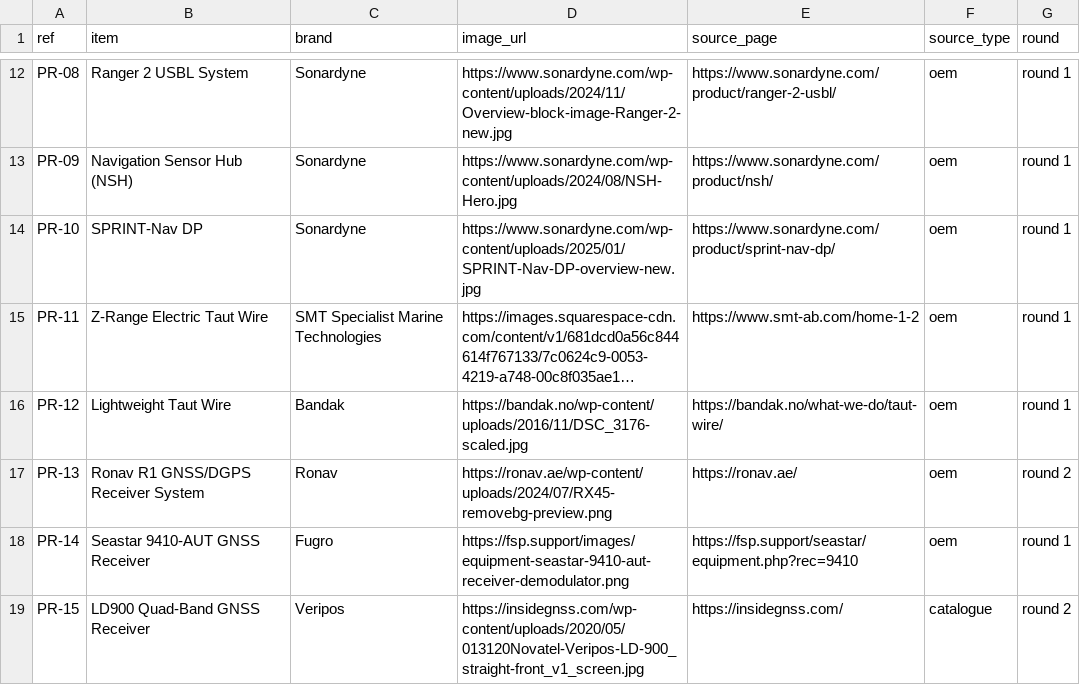
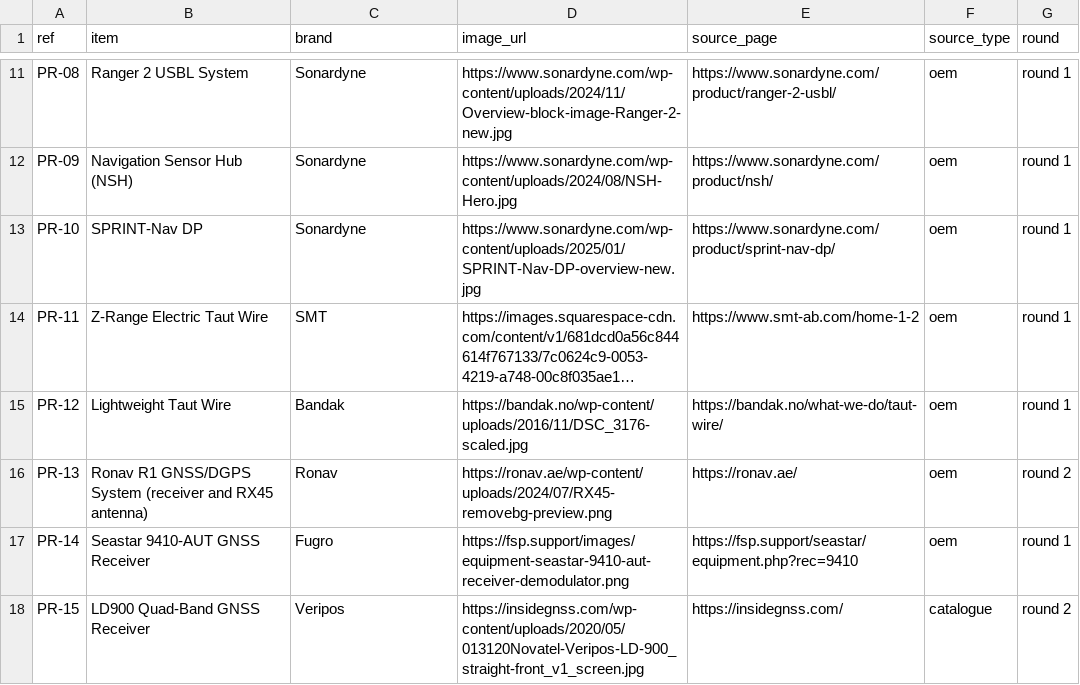
Before and after one commit to rahulrajalpy16-coder/Marketing-Team, a CSV file: campaigns/2026-11-sinor-products-brochure/sources/image_credits.csv, drawn as a sheet; only a part is shown, gaps mark what is left out; long unchanged cells end in …; addresses are those after the commit; the diff covers the shown part only; the diff names each change by its address in the sheet, - before the commit and + after, or states it on an @@ line.

```diff
--- a/campaigns/2026-11-sinor-products-brochure/sources/image_credits.csv
+++ b/campaigns/2026-11-sinor-products-brochure/sources/image_credits.csv
-C14 (brand): SMT Specialist Marine Technologies
+C14 (brand): SMT
-B16 (item): Ronav R1 GNSS/DGPS Receiver System
+B16 (item): Ronav R1 GNSS/DGPS System (receiver and RX45 antenna)
```
Also changed, not shown: 2 removed rows and 13 edited cells elsewhere in this file, campaigns/2026-11-sinor-products-brochure/sources/images_needed.csv, 8 other files.
